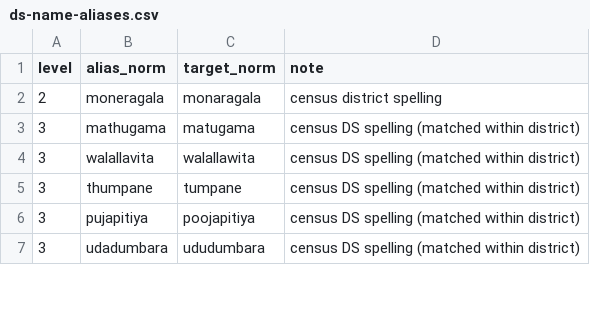
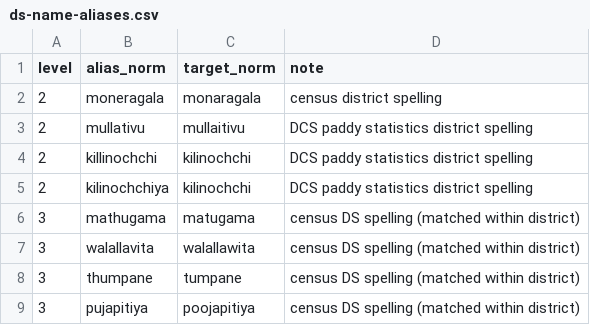
Before and after one commit to prabhavalabs/lanka-data-layer, a CSV file: registry/crosswalks/ds-name-aliases.csv, drawn as a sheet; only a part is shown; the shorter side is filled out with more unchanged rows; the diff names each change by its address in the sheet, - before the commit and + after, or states it on an @@ line.

Commit message:
feat(registry): onboard DCS agriculture and CBSL exchange rates as YAML
dcs-agriculture (html_table): the agricultural production volume index
from its HTML table and paddy sown/harvested/production/yield by district
and season from the eight DCS workbooks. Paddy periods become seasons
(1978-Maha, 1979-Yala); printed header typos are corrected in the spec.
statistics.gov.lk only offers TLS 1.2 CBC suites, which rustls lacks, so
the documents are fetched over HTTP.

cbsl-exchange-rates (xlsx_table): monthly average and end-of-month rates
for 15 currencies.

Fixtures for both are kept under lanka-ingest/tests/fixtures.

```diff
--- a/registry/crosswalks/ds-name-aliases.csv
+++ b/registry/crosswalks/ds-name-aliases.csv
+row 3: 2 | mullativu | mullaitivu | DCS paddy statistics district spelling
+row 4: 2 | killinochchi | kilinochchi | DCS paddy statistics district spelling
+row 5: 2 | kilinochchiya | kilinochchi | DCS paddy statistics district spelling
```
Also changed, not shown: 15 other files.
